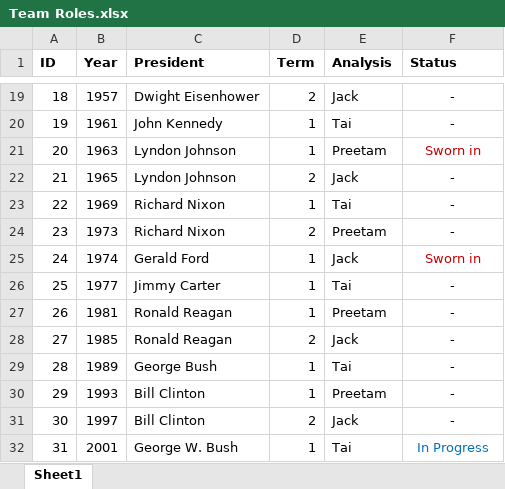
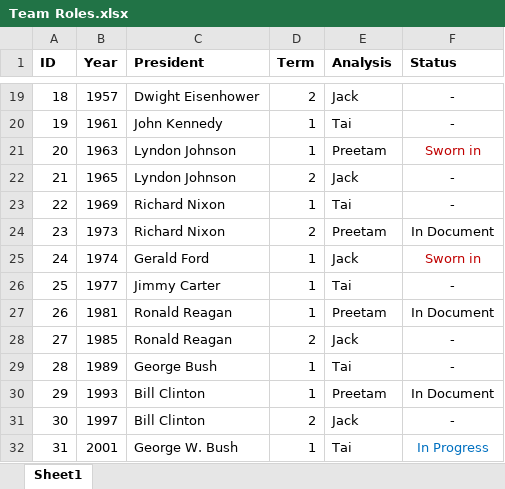
Before and after one commit to taishanahan/Pres-Inaug-Project, an Excel workbook: Team Roles.xlsx, sheet Sheet1, drawn as a sheet; only a part is shown, gaps mark what is left out; values as stored, in another font and other column widths than the file's, no borders; the diff covers the shown part only; the diff names each change by its address in the sheet, - before the commit and + after, or states it on an @@ line.

Commit message:
team roles status update

```diff
--- a/Team Roles.xlsx (sheet Sheet1)
+++ b/Team Roles.xlsx (sheet Sheet1)
-F24 (Status): -
+F24 (Status): In Document
-F27 (Status): -
+F27 (Status): In Document
-F30 (Status): -
+F30 (Status): In Document
```
Also changed, not shown: 6 edited cells elsewhere in this sheet.
